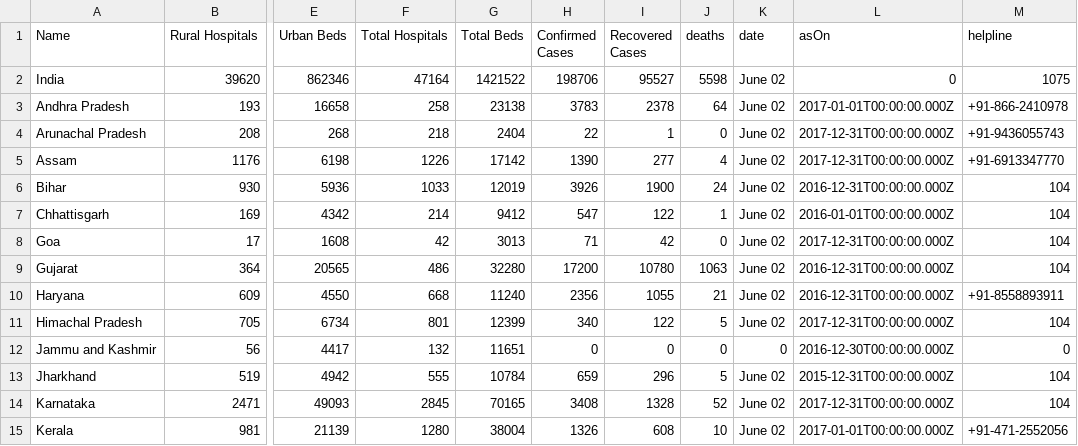
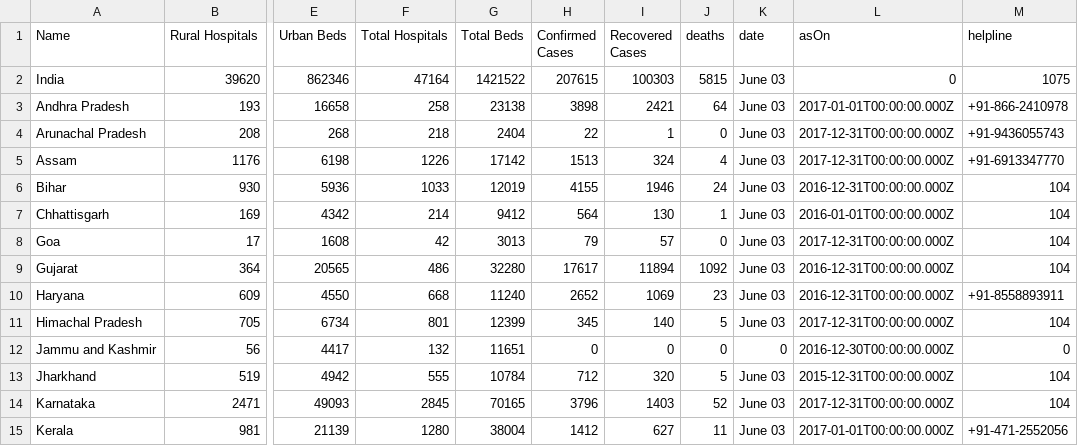
Before and after one commit to OneFourthLabs/CoViD19-Viz, a CSV file: india_states.csv, drawn as a sheet; only a part is shown, gaps mark what is left out; the diff covers the shown part only; the diff names each change by its address in the sheet, - before the commit and + after, or states it on an @@ line.

```diff
--- a/india_states.csv
+++ b/india_states.csv
-H2 (Confirmed Cases): 198706
+H2 (Confirmed Cases): 207615
-I2 (Recovered Cases): 95527
+I2 (Recovered Cases): 100303
-J2 (deaths): 5598
+J2 (deaths): 5815
-K2:K11 (date): June 02
+K2:K11 (date): June 03
-H3 (Confirmed Cases): 3783
+H3 (Confirmed Cases): 3898
-I3 (Recovered Cases): 2378
+I3 (Recovered Cases): 2421
-H5 (Confirmed Cases): 1390
+H5 (Confirmed Cases): 1513
-I5 (Recovered Cases): 277
+I5 (Recovered Cases): 324
-H6 (Confirmed Cases): 3926
+H6 (Confirmed Cases): 4155
-I6 (Recovered Cases): 1900
+I6 (Recovered Cases): 1946
-H7 (Confirmed Cases): 547
+H7 (Confirmed Cases): 564
-I7 (Recovered Cases): 122
+I7 (Recovered Cases): 130
-H8 (Confirmed Cases): 71
+H8 (Confirmed Cases): 79
-I8 (Recovered Cases): 42
+I8 (Recovered Cases): 57
-H9 (Confirmed Cases): 17200
+H9 (Confirmed Cases): 17617
-I9 (Recovered Cases): 10780
+I9 (Recovered Cases): 11894
-J9 (deaths): 1063
+J9 (deaths): 1092
-H10 (Confirmed Cases): 2356
+H10 (Confirmed Cases): 2652
-I10 (Recovered Cases): 1055
+I10 (Recovered Cases): 1069
-J10 (deaths): 21
+J10 (deaths): 23
-H11 (Confirmed Cases): 340
+H11 (Confirmed Cases): 345
-I11 (Recovered Cases): 122
+I11 (Recovered Cases): 140
-H13 (Confirmed Cases): 659
+H13 (Confirmed Cases): 712
-I13 (Recovered Cases): 296
+I13 (Recovered Cases): 320
-K13:K15 (date): June 02
+K13:K15 (date): June 03
-H14 (Confirmed Cases): 3408
+H14 (Confirmed Cases): 3796
-I14 (Recovered Cases): 1328
+I14 (Recovered Cases): 1403
-H15 (Confirmed Cases): 1326
+H15 (Confirmed Cases): 1412
-I15 (Recovered Cases): 608
+I15 (Recovered Cases): 627
-J15 (deaths): 10
+J15 (deaths): 11
```
Also changed, not shown: 56 edited cells elsewhere in this file, india_states_daily.csv.
